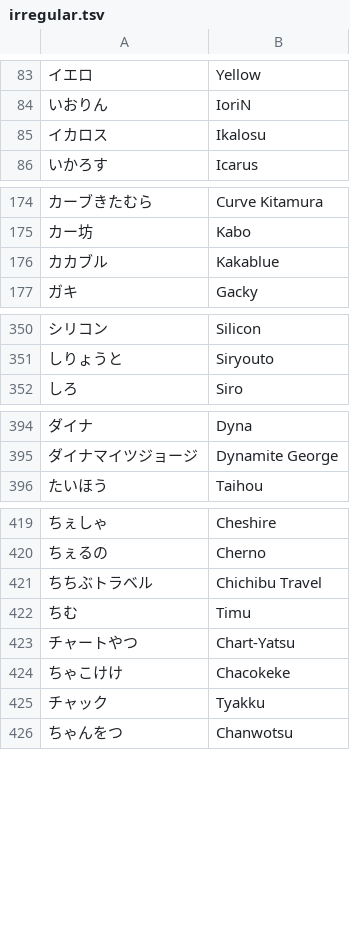
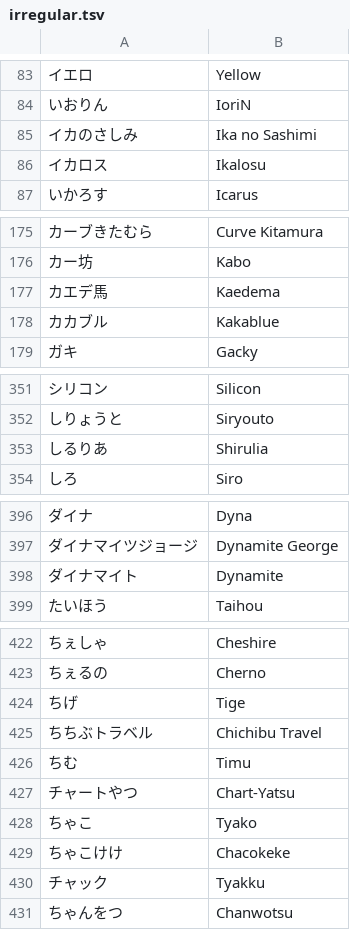
Before and after one commit to kenniky/smashgg-japanese-romanizer, a TSV file: irregular.tsv, drawn as a sheet; only a part is shown, gaps mark what is left out; the diff covers the shown part only; the diff names each change by its address in the sheet, - before the commit and + after, or states it on an @@ line.

Commit message:
Add files via upload

```diff
--- a/irregular.tsv
+++ b/irregular.tsv
+row 85: イカのさしみ | Ika no Sashimi
+row 177: カエデ馬 | Kaedema
+row 353: しるりあ | Shirulia
+row 398: ダイナマイト | Dynamite
+row 424: ちげ | Tige
+row 428: ちゃこ | Tyako
```
Also changed, not shown: 9 added rows and 1 removed row elsewhere in this file.
